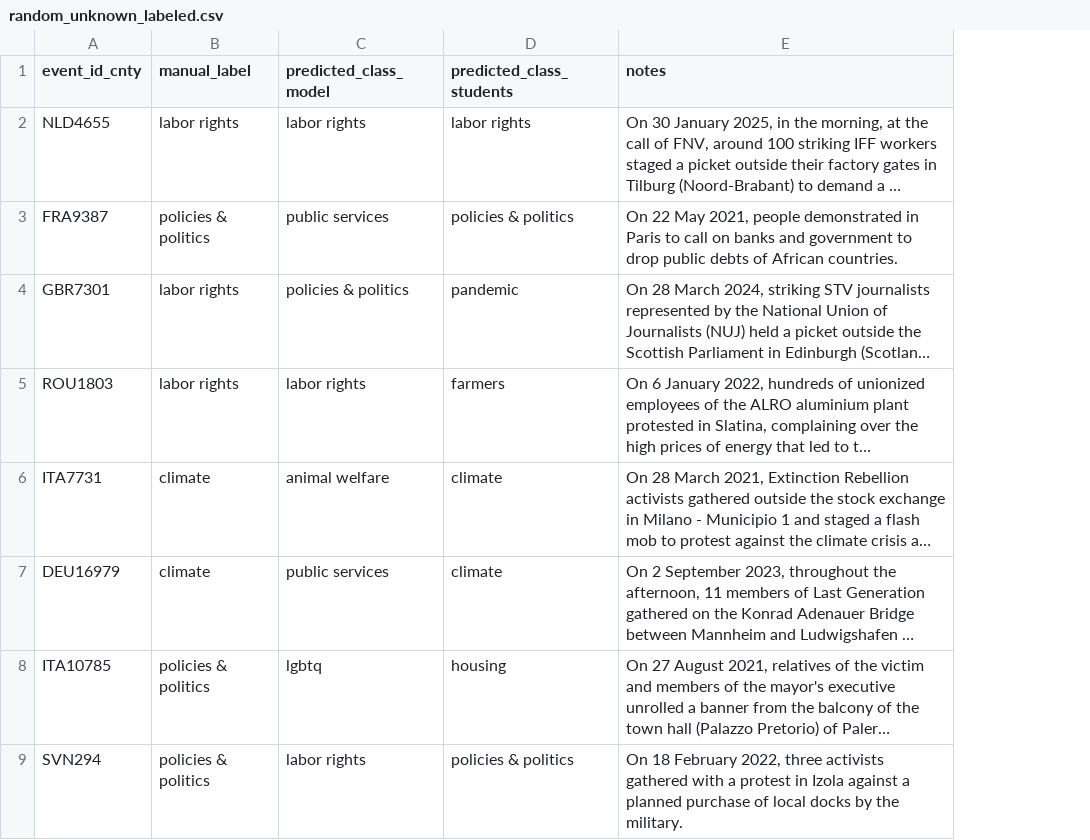
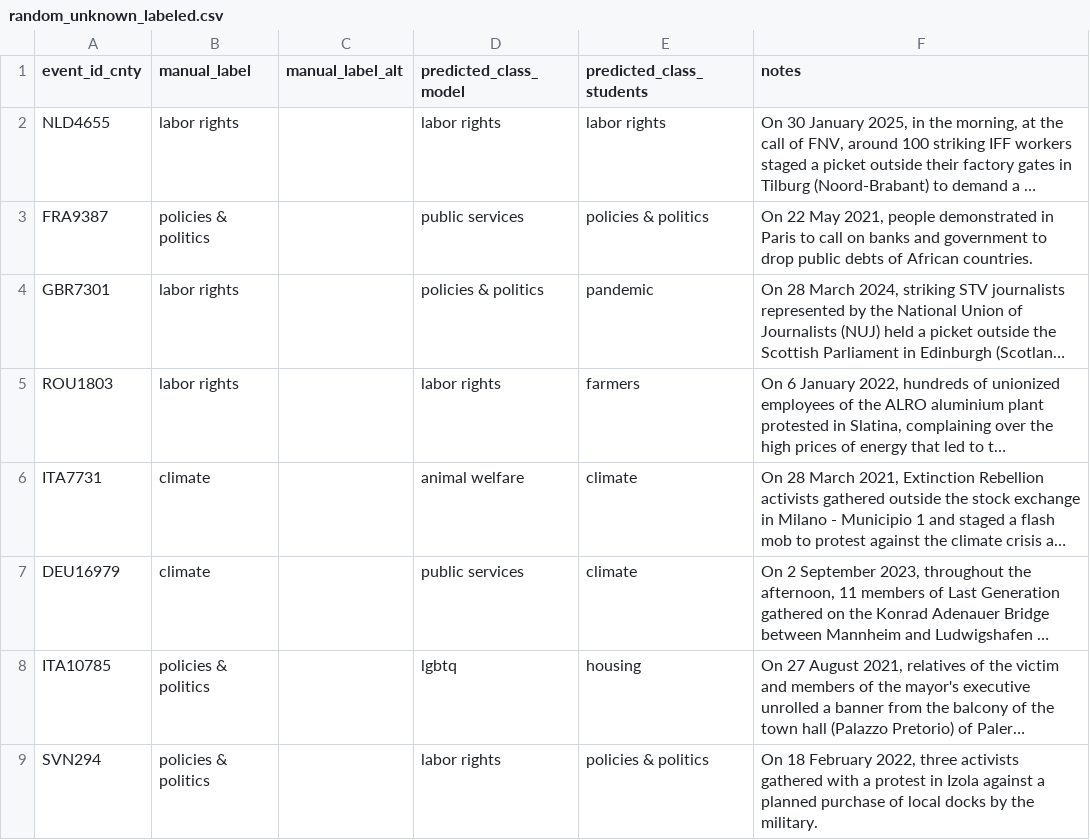
Before and after one commit to martan712/Protest_Labelling, a CSV file: data/manual_labelled_data/random_unknown_labeled.csv, drawn as a sheet; only a part is shown; long unchanged cells end in …; the diff names each change by its address in the sheet, - before the commit and + after, or states it on an @@ line.

Commit message:
Add alternative label option

```diff
--- a/data/manual_labelled_data/random_unknown_labeled.csv
+++ b/data/manual_labelled_data/random_unknown_labeled.csv
+column C (manual_label_alt), empty
```
Also changed, not shown: data/manual_labelled_data/manual_labeled_unknown.csv.
